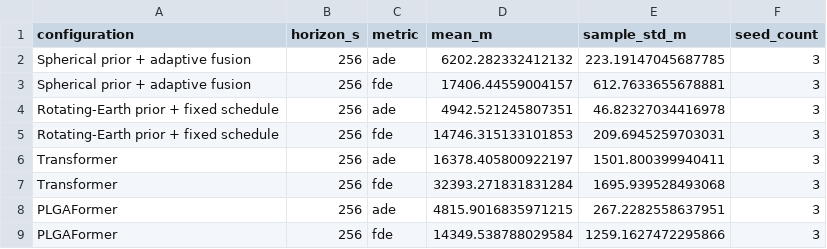
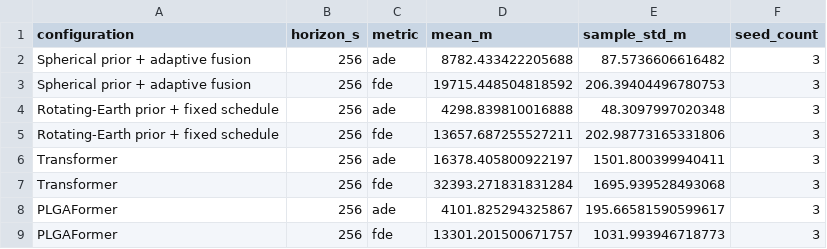
Before and after one commit to chunhaoliu/PLGAFormer, a CSV file: PublicRelease/evidence/ablation_256s.csv, drawn as a sheet; the diff names each change by its address in the sheet, - before the commit and + after, or states it on an @@ line.

```diff
--- a/PublicRelease/evidence/ablation_256s.csv
+++ b/PublicRelease/evidence/ablation_256s.csv
-D2 (mean_m): 6202.282332412132
+D2 (mean_m): 8782.433422205688
-E2 (sample_std_m): 223.19147045687785
+E2 (sample_std_m): 87.5736606616482
-D3 (mean_m): 17406.44559004157
+D3 (mean_m): 19715.448504818592
-E3 (sample_std_m): 612.7633655678881
+E3 (sample_std_m): 206.39404496780753
-D4 (mean_m): 4942.521245807351
+D4 (mean_m): 4298.839810016888
-E4 (sample_std_m): 46.82327034416978
+E4 (sample_std_m): 48.3097997020348
-D5 (mean_m): 14746.315133101853
+D5 (mean_m): 13657.687255527211
-E5 (sample_std_m): 209.6945259703031
+E5 (sample_std_m): 202.98773165331806
-D8 (mean_m): 4815.9016835971215
+D8 (mean_m): 4101.825294325867
-E8 (sample_std_m): 267.2282558637951
+E8 (sample_std_m): 195.66581590599617
-D9 (mean_m): 14349.538788029584
+D9 (mean_m): 13301.201500671757
-E9 (sample_std_m): 1259.1627472295866
+E9 (sample_std_m): 1031.993946718773
```
Also changed, not shown: PublicRelease/evidence/main_results.csv, PublicRelease/evidence/maneuver_results_256s.csv, 7 other files.
